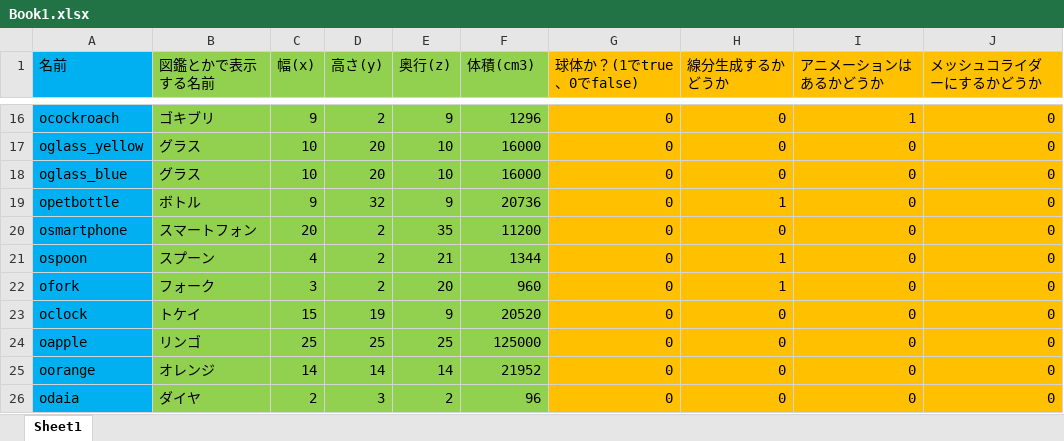
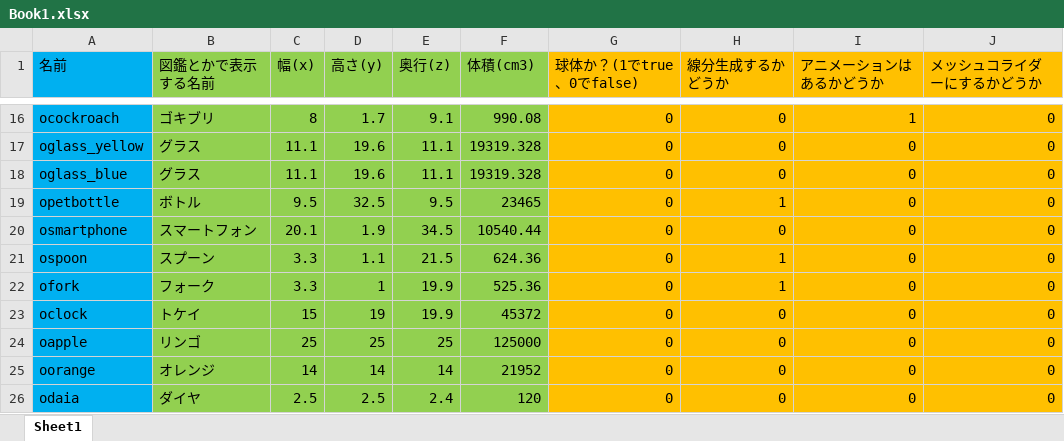
Before and after one commit to komura-athushi/kgEngine, an Excel workbook: PythonApplication1/PythonApplication1/file/Book1.xlsx, sheet Sheet1, drawn as a sheet; only a part is shown, gaps mark what is left out; values as stored, in another font and other column widths than the file's, no borders; the diff covers the shown part only; the diff names each change by its address in the sheet, - before the commit and + after, or states it on an @@ line.

```diff
--- a/PythonApplication1/PythonApplication1/file/Book1.xlsx (sheet Sheet1)
+++ b/PythonApplication1/PythonApplication1/file/Book1.xlsx (sheet Sheet1)
-C16 (幅(x)): 9
+C16 (幅(x)): 8
-D16 (高さ(y)): 2
+D16 (高さ(y)): 1.7
-E16 (奥行(z)): 9
+E16 (奥行(z)): 9.1
-F16 (体積(cm3)): 1296
+F16 (体積(cm3)): 990.08
-C17:C18 (幅(x)): 10
+C17:C18 (幅(x)): 11.1
-D17:D18 (高さ(y)): 20
+D17:D18 (高さ(y)): 19.6
-E17:E18 (奥行(z)): 10
+E17:E18 (奥行(z)): 11.1
-F17:F18 (体積(cm3)): 16000
+F17:F18 (体積(cm3)): 19319.328
-C19 (幅(x)): 9
+C19 (幅(x)): 9.5
-D19 (高さ(y)): 32
+D19 (高さ(y)): 32.5
-E19 (奥行(z)): 9
+E19 (奥行(z)): 9.5
-F19 (体積(cm3)): 20736
+F19 (体積(cm3)): 23465
-C20 (幅(x)): 20
+C20 (幅(x)): 20.1
-D20 (高さ(y)): 2
+D20 (高さ(y)): 1.9
-E20 (奥行(z)): 35
+E20 (奥行(z)): 34.5
-F20 (体積(cm3)): 11200
+F20 (体積(cm3)): 10540.44
-C21 (幅(x)): 4
+C21 (幅(x)): 3.3
-D21 (高さ(y)): 2
+D21 (高さ(y)): 1.1
-E21 (奥行(z)): 21
+E21 (奥行(z)): 21.5
-F21 (体積(cm3)): 1344
+F21 (体積(cm3)): 624.36
-C22 (幅(x)): 3
+C22 (幅(x)): 3.3
-D22 (高さ(y)): 2
+D22 (高さ(y)): 1
-E22 (奥行(z)): 20
+E22 (奥行(z)): 19.9
-F22 (体積(cm3)): 960
+F22 (体積(cm3)): 525.36
-E23 (奥行(z)): 9
+E23 (奥行(z)): 19.9
-F23 (体積(cm3)): 20520
+F23 (体積(cm3)): 45372
-C26 (幅(x)): 2
+C26 (幅(x)): 2.5
-D26 (高さ(y)): 3
+D26 (高さ(y)): 2.5
-E26 (奥行(z)): 2
+E26 (奥行(z)): 2.4
-F26 (体積(cm3)): 96
+F26 (体積(cm3)): 120
```
Also changed, not shown: 6 added rows and 65 edited cells elsewhere in this sheet, 45 other files.
